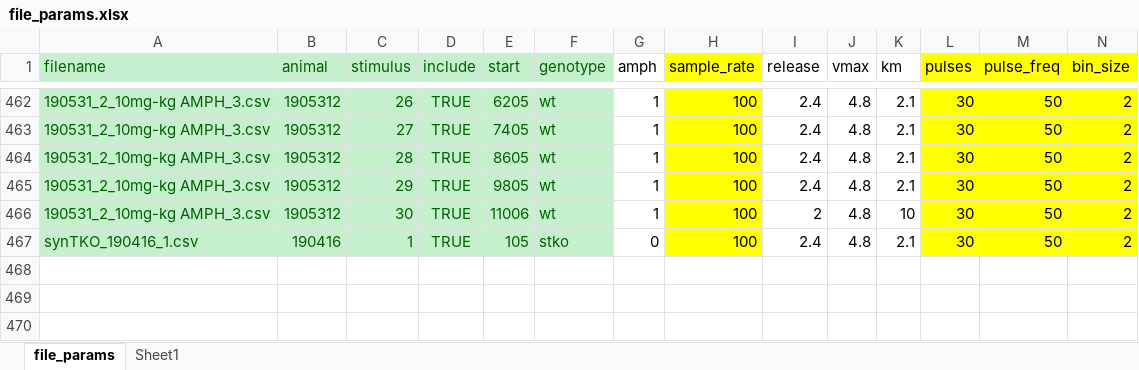
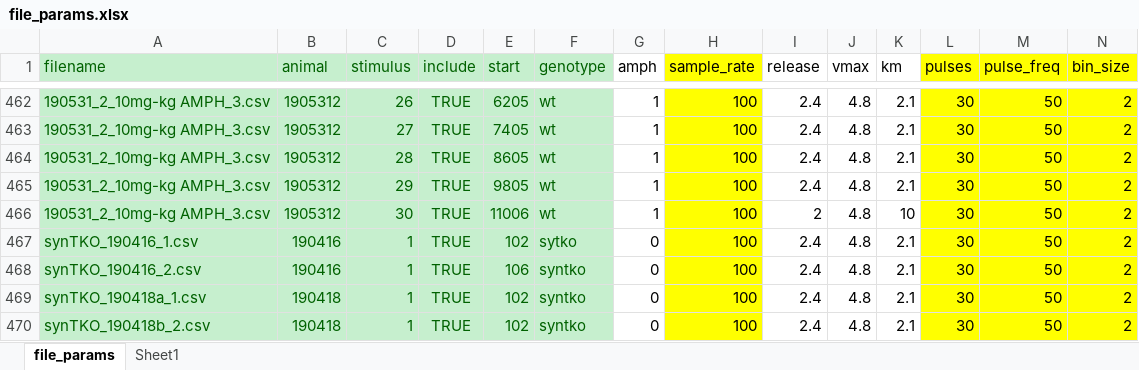
Before and after one commit to ftondolo/rwalk, an Excel workbook: scripts/file_params.xlsx, sheet file_params, drawn as a sheet; only a part is shown, gaps mark what is left out; values as stored, in another font and other column widths than the file's, no borders; rows hold the shown columns only; the diff names each change by its address in the sheet, - before the commit and + after, or states it on an @@ line.

Commit message:
Extracted Start vals for Peak 1 of Controls

```diff
--- a/scripts/file_params.xlsx (sheet file_params)
+++ b/scripts/file_params.xlsx (sheet file_params)
-E467 (start): 105
+E467 (start): 102
-F467 (genotype): stko
+F467 (genotype): sytko
+row 468: synTKO_190416_2.csv | 190416 | 1 | TRUE | 106 | syntko | 0 | 100 | 2.4 | 4.8 | 2.1 | 30 | 50 | 2
+row 469: synTKO_190418a_1.csv | 190418 | 1 | TRUE | 102 | syntko | 0 | 100 | 2.4 | 4.8 | 2.1 | 30 | 50 | 2
+row 470: synTKO_190418b_2.csv | 190418 | 1 | TRUE | 102 | syntko | 0 | 100 | 2.4 | 4.8 | 2.1 | 30 | 50 | 2
```
Also changed, not shown: charts or pictures, 1 other file.
